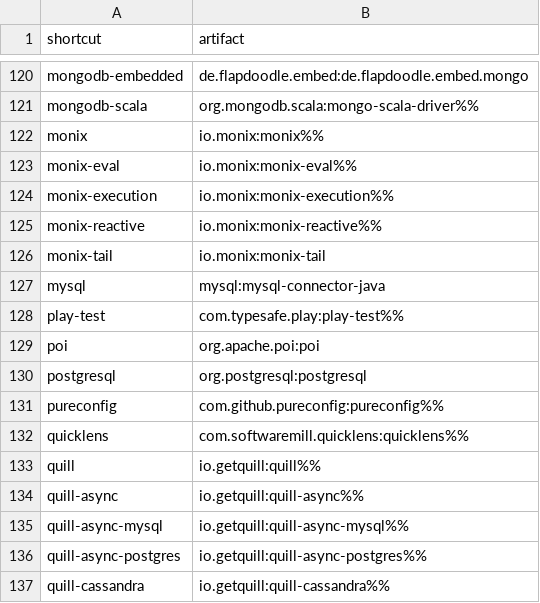
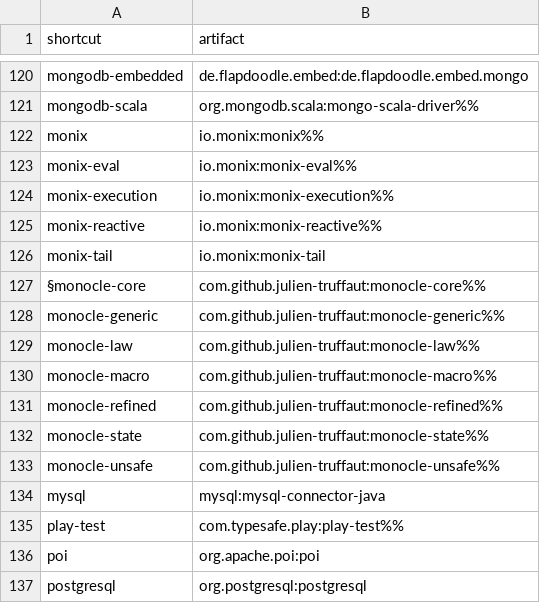
Before and after one commit to d10xa/jadd, a CSV file: src/main/resources/jadd-shortcuts.csv, drawn as a sheet; only a part is shown, gaps mark what is left out; the shorter side is filled out with more unchanged rows; the diff names each change by its address in the sheet, - before the commit and + after, or states it on an @@ line.

Commit message:
Add shortcut for monocle

```diff
--- a/src/main/resources/jadd-shortcuts.csv
+++ b/src/main/resources/jadd-shortcuts.csv
+row 127: §monocle-core | com.github.julien-truffaut:monocle-core%%
+row 128: monocle-generic | com.github.julien-truffaut:monocle-generic%%
+row 129: monocle-law | com.github.julien-truffaut:monocle-law%%
+row 130: monocle-macro | com.github.julien-truffaut:monocle-macro%%
+row 131: monocle-refined | com.github.julien-truffaut:monocle-refined%%
+row 132: monocle-state | com.github.julien-truffaut:monocle-state%%
+row 133: monocle-unsafe | com.github.julien-truffaut:monocle-unsafe%%
```
Also changed, not shown: 1 other file.
